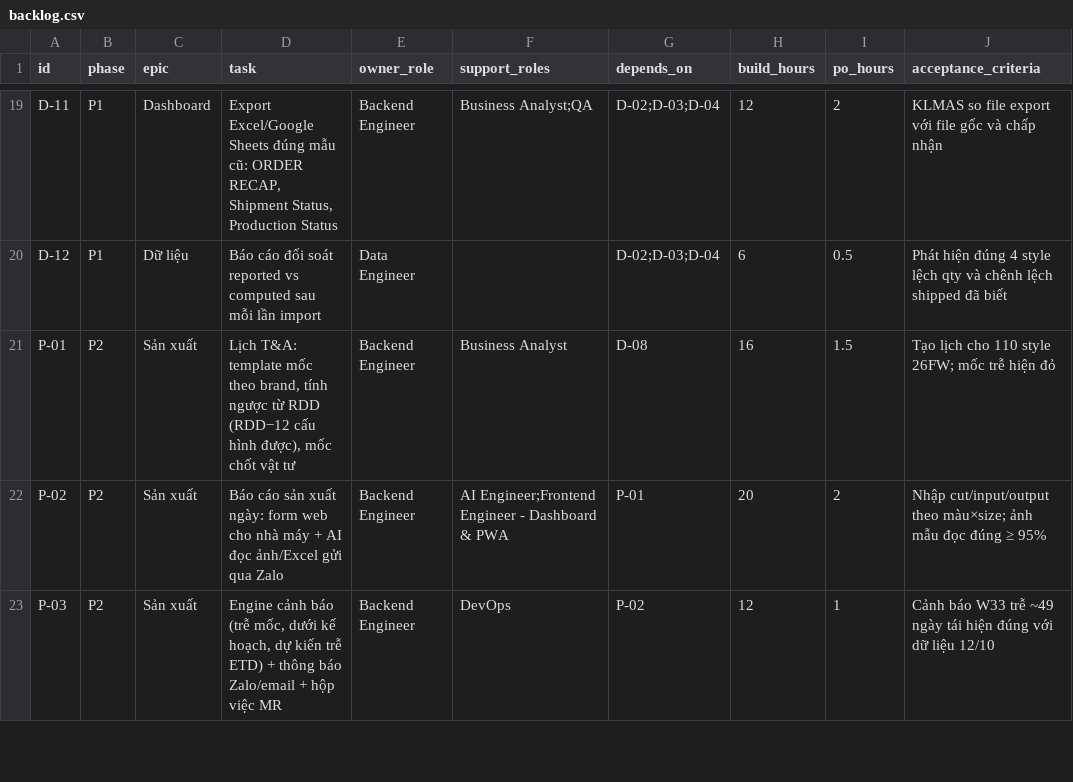
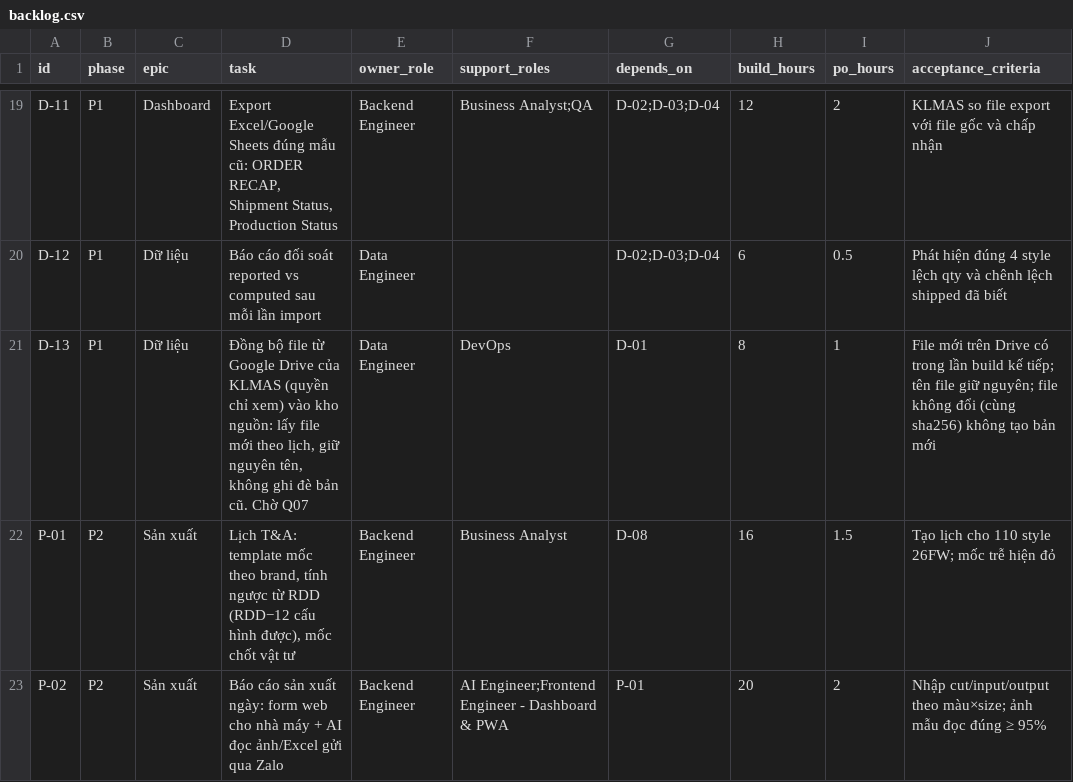
Before and after one commit to ASTRA-TECHNOLOGY-COMPANY-LIMITED/kops-mvp, a CSV file: analys-docs/backlog.csv, drawn as a sheet; only a part is shown, gaps mark what is left out; the shorter side is filled out with more unchanged rows; the diff names each change by its address in the sheet, - before the commit and + after, or states it on an @@ line.

```diff
--- a/analys-docs/backlog.csv
+++ b/analys-docs/backlog.csv
+row 21: D-13 | P1 | Dữ liệu | Đồng bộ file từ Google Drive của KLMAS (quyền chỉ xem) vào kho nguồn: lấy file mới theo lịch, giữ nguyên tên, không ghi đè bản cũ. Chờ Q07 | Data Engineer | DevOps | D-01 | 8 | 1 | File mới trên Drive có trong lần build kế tiếp; tên file giữ nguyên; file không đổi (cùng sha256) không tạo bản mới
```
Also changed, not shown: 21 other files.
